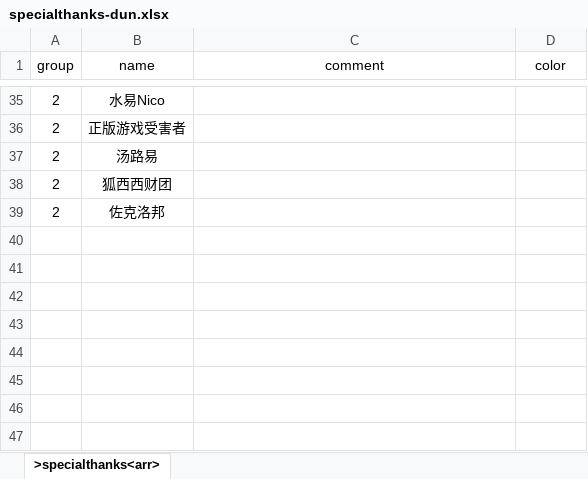
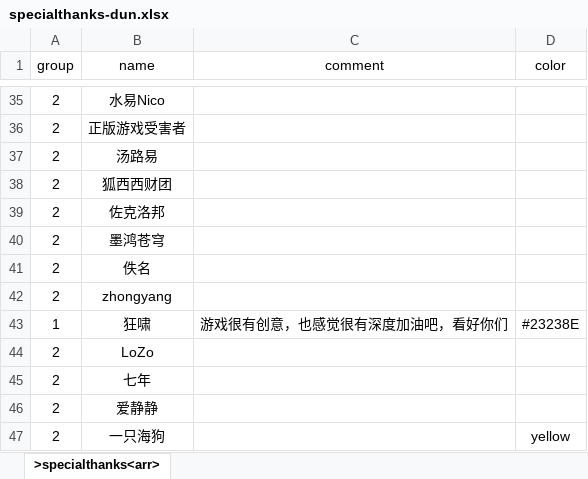
Before and after one commit to xiesean/lifeRestart, an Excel workbook: data/specialthanks-dun.xlsx, sheet >specialthanks<arr>, drawn as a sheet; only a part is shown, gaps mark what is left out; values as stored, in another font and other column widths than the file's, no borders; the diff names each change by its address in the sheet, - before the commit and + after, or states it on an @@ line.

```diff
--- a/data/specialthanks-dun.xlsx (sheet >specialthanks<arr>)
+++ b/data/specialthanks-dun.xlsx (sheet >specialthanks<arr>)
+row 40: 2 | 墨鸿苍穹
+row 41: 2 | 佚名
+row 42: 2 | zhongyang
+row 43: 1 | 狂啸 | 游戏很有创意，也感觉很有深度加油吧，看好你们 | #23238E
+row 44: 2 | LoZo
+row 45: 2 | 七年
+row 46: 2 | 爱静静
+row 47: 2 | 一只海狗 |  | yellow
```
Also changed, not shown: data/age.xlsx, data/events.xlsx, 6 other files.
